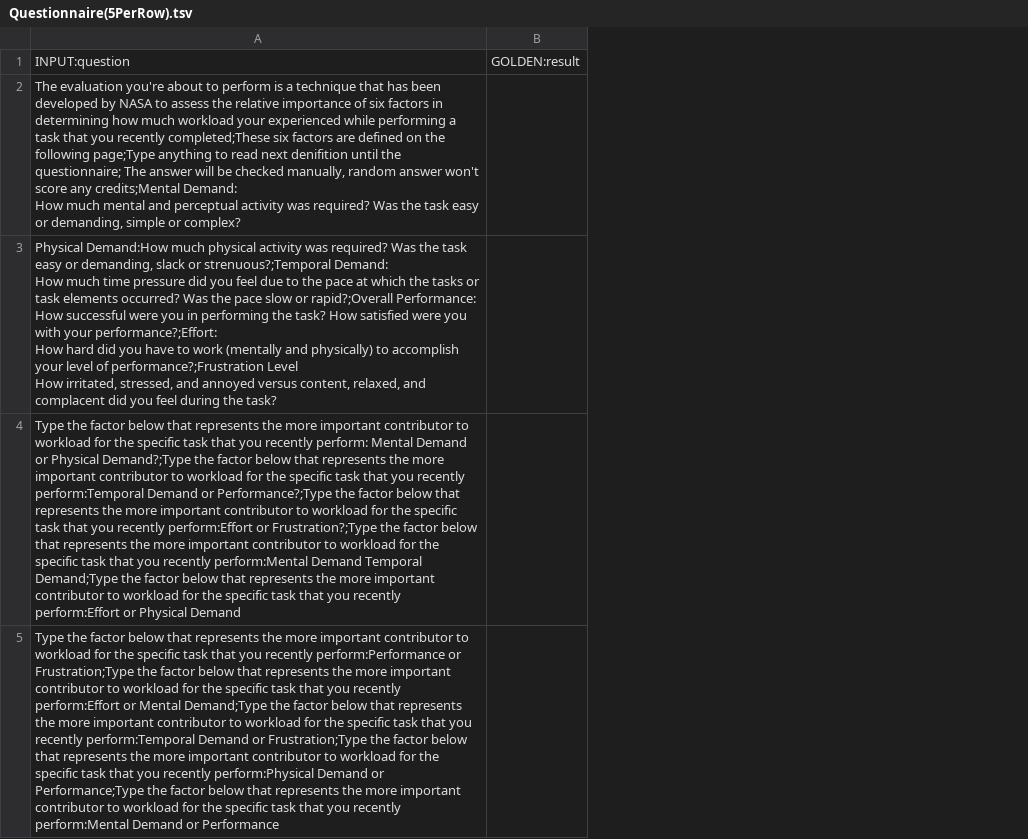
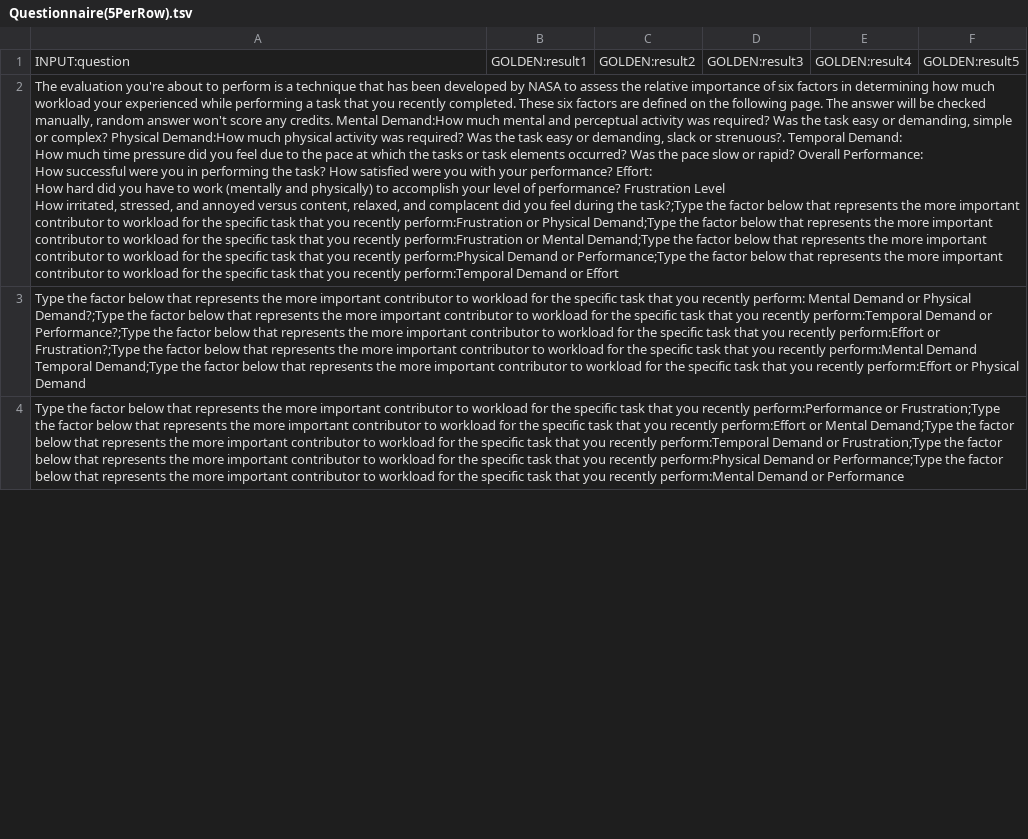
Before and after one commit to lzhanggithub/lzhanggithub.github.io, a TSV file: dataset/Questionnaire(5PerRow).tsv, drawn as a sheet; only a part is shown; removed rows and columns are numbered as before the commit, all else as after; ↵ is a line break in a cell; the diff covers the shown part only; the diff names each change by its address in the sheet, - before the commit and + after, or states it on an @@ line.

Commit message:
Update questionnaire

```diff
--- a/dataset/Questionnaire(5PerRow).tsv
+++ b/dataset/Questionnaire(5PerRow).tsv
-column B, row 1: GOLDEN:result
+column B, row 1: GOLDEN:result1
+column C, row 1: GOLDEN:result2
+column D, row 1: GOLDEN:result3
+column E, row 1: GOLDEN:result4
+column F, row 1: GOLDEN:result5
-A2: …you recently completed;These six factors are defined on the following page;Type anything to read next denifition until the questionnaire; The answer will be checked manually, random answer won't score any credits;Mental Demand: ↵ How much mental and perceptual activity was required? Was the task easy or demanding, simple or complex?
+A2: …you recently completed. These six factors are defined on the following page. The answer will be checked manually, random answer won't score any credits. Mental Demand:How much mental and perceptual activity was required? Was the task easy or demanding, simple or complex? Physical Demand:How much physical activity was required? Was the task easy or demanding, slack or strenuous?. Temporal Demand: ↵ How much time pressure did you feel due to the pace at which the tasks or task elements occurred? Was the pace slow or rapid? Overall Performance: ↵ How successful were you in performing the task? How satisfied were you with your performance? Effort: ↵ How hard did you have to work (mentally and physically) to accomplish your level of performance? Frustration Level ↵ How irritated, stressed, and annoyed versus content, relaxed, and complacent did you feel during the task?;Type the factor below that represents the more important contributor to workload for the specific task that you recently perform:Frustration or Physical Demand;Type the factor below that represents the more important contributor to workload for the specific task that you recently perform:Frustration or Mental Demand;Type the factor below that represents the more important contributor to workload for the specific task that you recently perform:Physical Demand or Performance;Type the factor below that represents the more important contributor to workload for the specific task that you recently perform:Temporal Demand or Effort
-row 3: Physical Demand:How much physical activity was required? Was the task easy or demanding, slack or strenuous?;Temporal Demand: ↵ How much time pressure did you feel due to the pace at which the tasks or task elements occurred? Was the pace slow or rapid?;Overall Performance: ↵ How successful were you in performing the task? How satisfied were you with your performance?;Effort: ↵ How hard did you have to work (mentally and physically) to accomplish your level of performance?;Frustration Level ↵ How irritated, stressed, and annoyed versus content, relaxed, and complacent did you feel during the task?
```
Also changed, not shown: 1 removed row and 2 edited cells elsewhere in this file.
